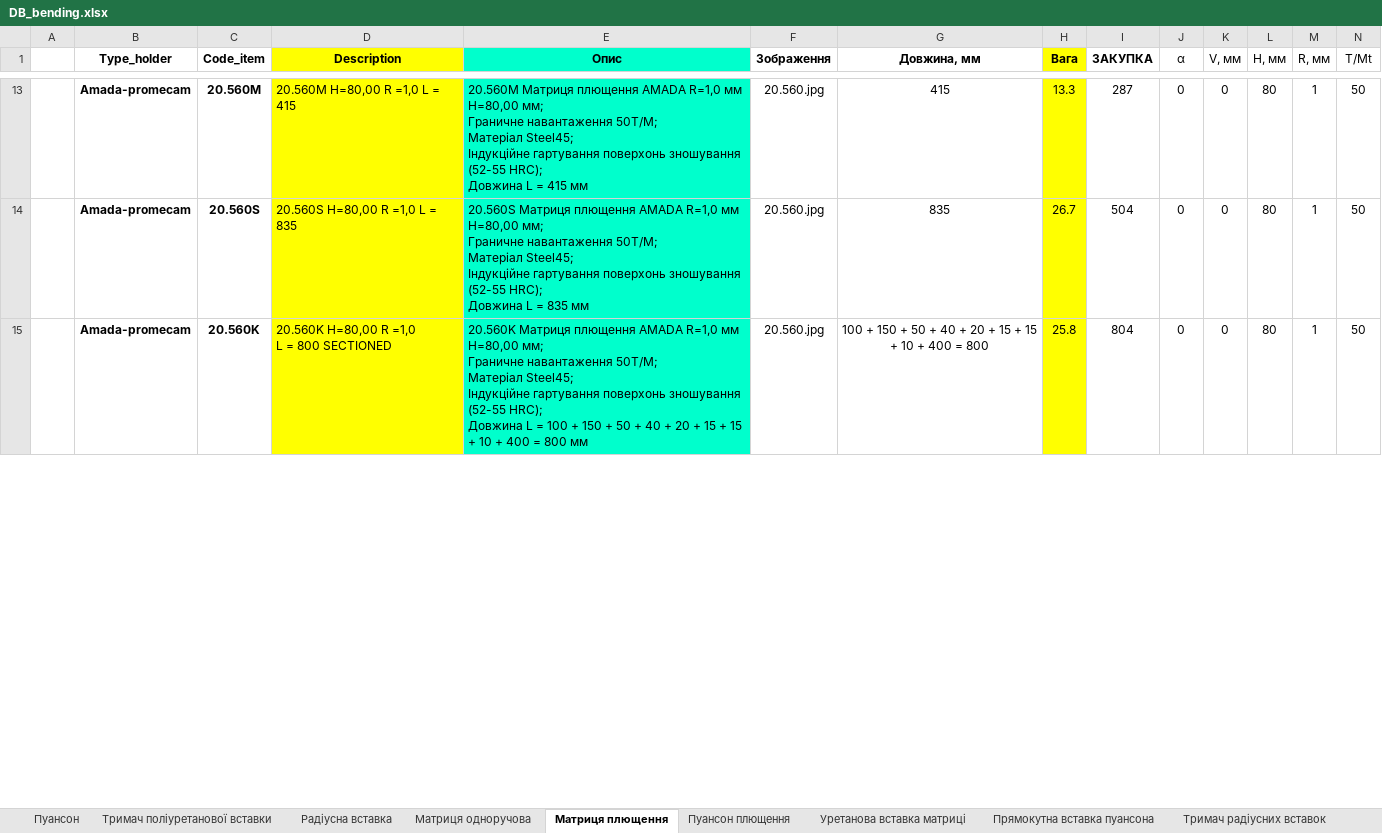
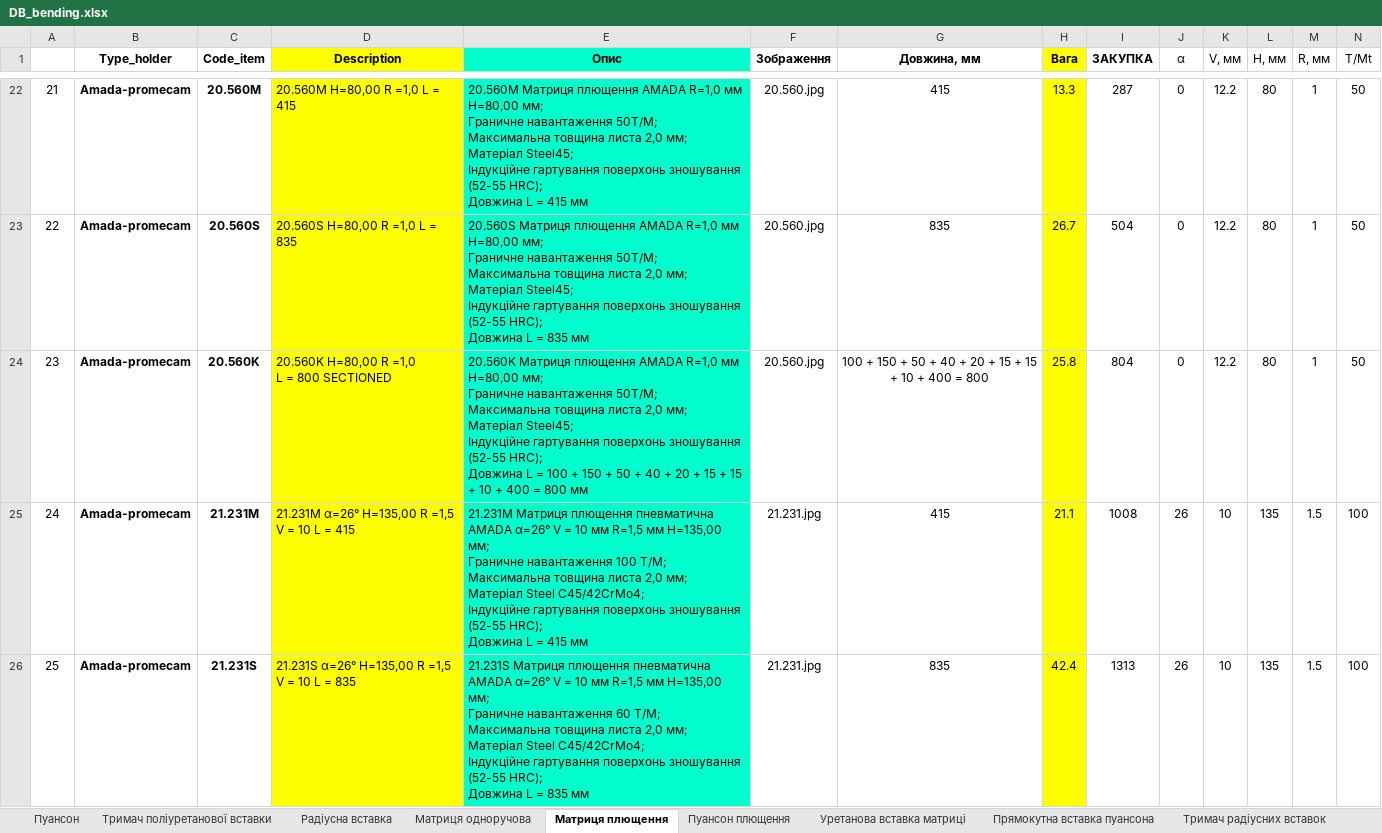
Before and after one commit to VitaliyBychevoy/BendingToolsPriceCalc, an Excel workbook: data/DB_bending.xlsx, sheet Матриця плющення, drawn as a sheet; only a part is shown, gaps mark what is left out; values as stored, in another font and other column widths than the file's, no borders; addresses are those after the commit; ↵ is a line break in a cell; the diff covers the shown part only; the diff names each change by its address in the sheet, - before the commit and + after, or states it on an @@ line.

```diff
--- a/data/DB_bending.xlsx (sheet Матриця плющення)
+++ b/data/DB_bending.xlsx (sheet Матриця плющення)
-A22: (empty)
+A22: 21
-E22 (Опис): …навантаження 50Т/М; ↵ Матеріал Steel45;…
+E22 (Опис): …навантаження 50Т/М; ↵ Максимальна товщина листа 2,0 мм; ↵ Матеріал Steel45;…
-K22:K24 (V, мм): 0
+K22:K24 (V, мм): 12.2
-A23: (empty)
+A23: 22
-E23 (Опис): …навантаження 50Т/М; ↵ Матеріал Steel45;…
+E23 (Опис): …навантаження 50Т/М; ↵ Максимальна товщина листа 2,0 мм; ↵ Матеріал Steel45;…
-A24: (empty)
+A24: 23
-E24 (Опис): …навантаження 50Т/М; ↵ Матеріал Steel45;…
+E24 (Опис): …навантаження 50Т/М; ↵ Максимальна товщина листа 2,0 мм; ↵ Матеріал Steel45;…
+row 25: 24 | Amada-promecam | 21.231M | 21.231M α=26° H=135,00 R =1,5 V = 10 L = 415 | 21.231M Матриця плющення пневматична AMADA α=26° V = 10 мм R=1,5 мм H=135,00 мм; ↵ Граничне навантаження 100 Т/М; ↵ Максимальна товщина листа 2,0 мм; ↵ Матеріал Steel C45/42CrMo4; ↵ Індукційне гартування поверхонь зношування (52-55 HRC); ↵ Довжина L = 415 мм | 21.231.jpg | 415 | 21.1 | 1008 | 26 | 10 | 135 | 1.5 | 100
+row 26: 25 | Amada-promecam | 21.231S | 21.231S α=26° H=135,00 R =1,5 V = 10 L = 835 | 21.231S Матриця плющення пневматична AMADA α=26° V = 10 мм R=1,5 мм H=135,00 мм; ↵ Граничне навантаження 60 Т/М; ↵ Максимальна товщина листа 2,0 мм; ↵ Матеріал Steel C45/42CrMo4; ↵ Індукційне гартування поверхонь зношування (52-55 HRC); ↵ Довжина L = 835 мм | 21.231.jpg | 835 | 42.4 | 1313 | 26 | 10 | 135 | 1.5 | 100
```
Also changed, not shown: 30 added rows and 38 edited cells elsewhere in this sheet, sheet Пуансон, sheet Пуансон плющення, 38 other files.
